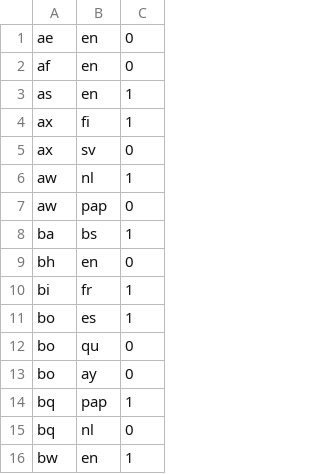
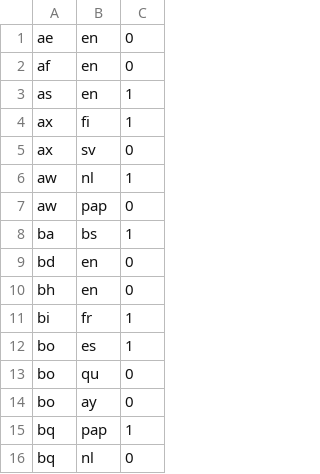
Before and after one commit to openvenues/libpostal, a TSV file: resources/language/countries/road_sign_languages.tsv, drawn as a sheet; only a part is shown; the shorter side is filled out with more unchanged rows; the diff names each change by its address in the sheet, - before the commit and + after, or states it on an @@ line.

Commit message:
[languages] Adding English dictionaries for Bangladesh

```diff
--- a/resources/language/countries/road_sign_languages.tsv
+++ b/resources/language/countries/road_sign_languages.tsv
+row 9: bd | en | 0
```
